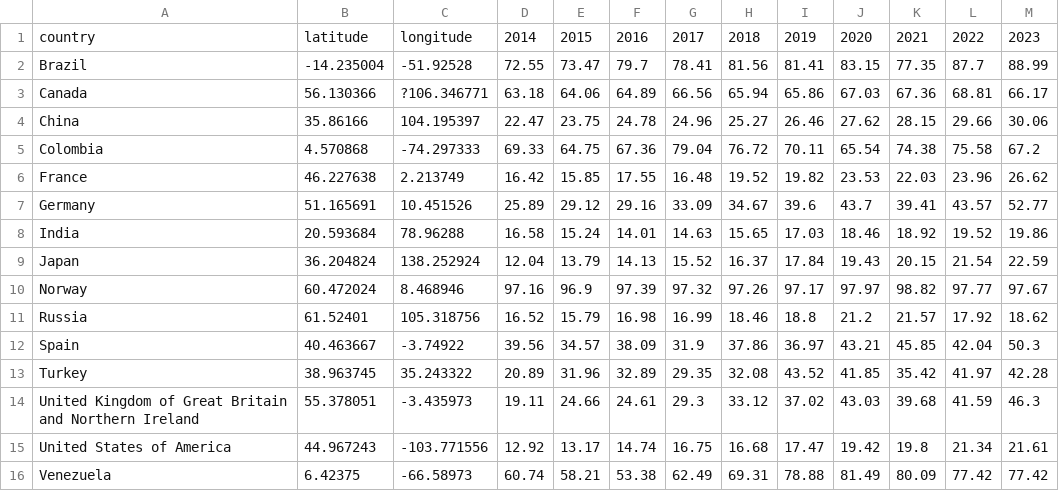
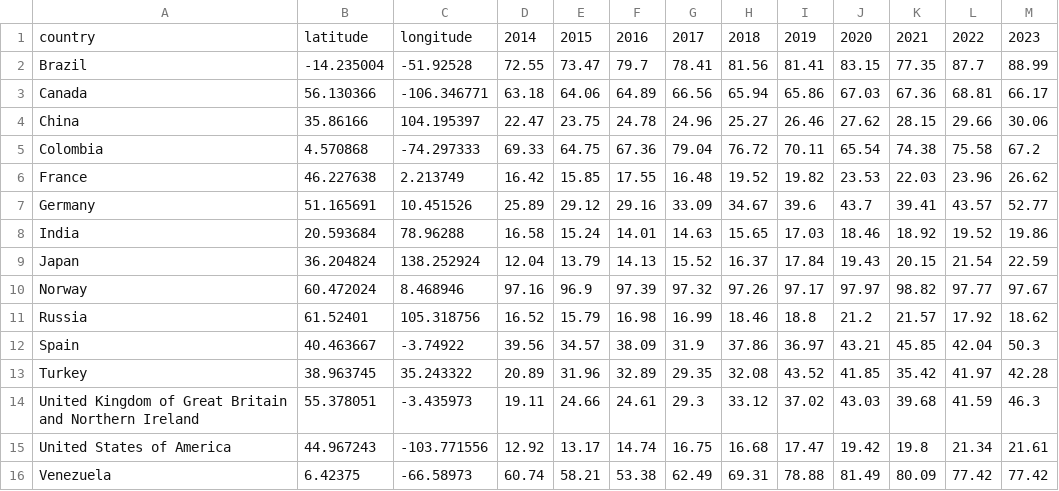
Before and after one commit to jmkowalczyk-wisc/unit-2, a CSV file: activity-5/data/ElectricityGenRenewPercent.csv, drawn as a sheet.

```diff
--- a/activity-5/data/ElectricityGenRenewPercent.csv
+++ b/activity-5/data/ElectricityGenRenewPercent.csv
@@ -2,3 +2,3 @@ country,latitude,longitude,2014,2015,2016,2017,2018,2019,2020,2021,2022,2023
 Brazil,-14.235004,-51.92528,72.55,73.47,79.7,78.41,81.56,81.41,83.15,77.35,87.7,88.99
-Canada,56.130366,?106.346771,63.18,64.06,64.89,66.56,65.94,65.86,67.03,67.36,68.81,66.17
+Canada,56.130366,-106.346771,63.18,64.06,64.89,66.56,65.94,65.86,67.03,67.36,68.81,66.17
 China,35.86166,104.195397,22.47,23.75,24.78,24.96,25.27,26.46,27.62,28.15,29.66,30.06
```
Also changed, not shown: 1 other file.
